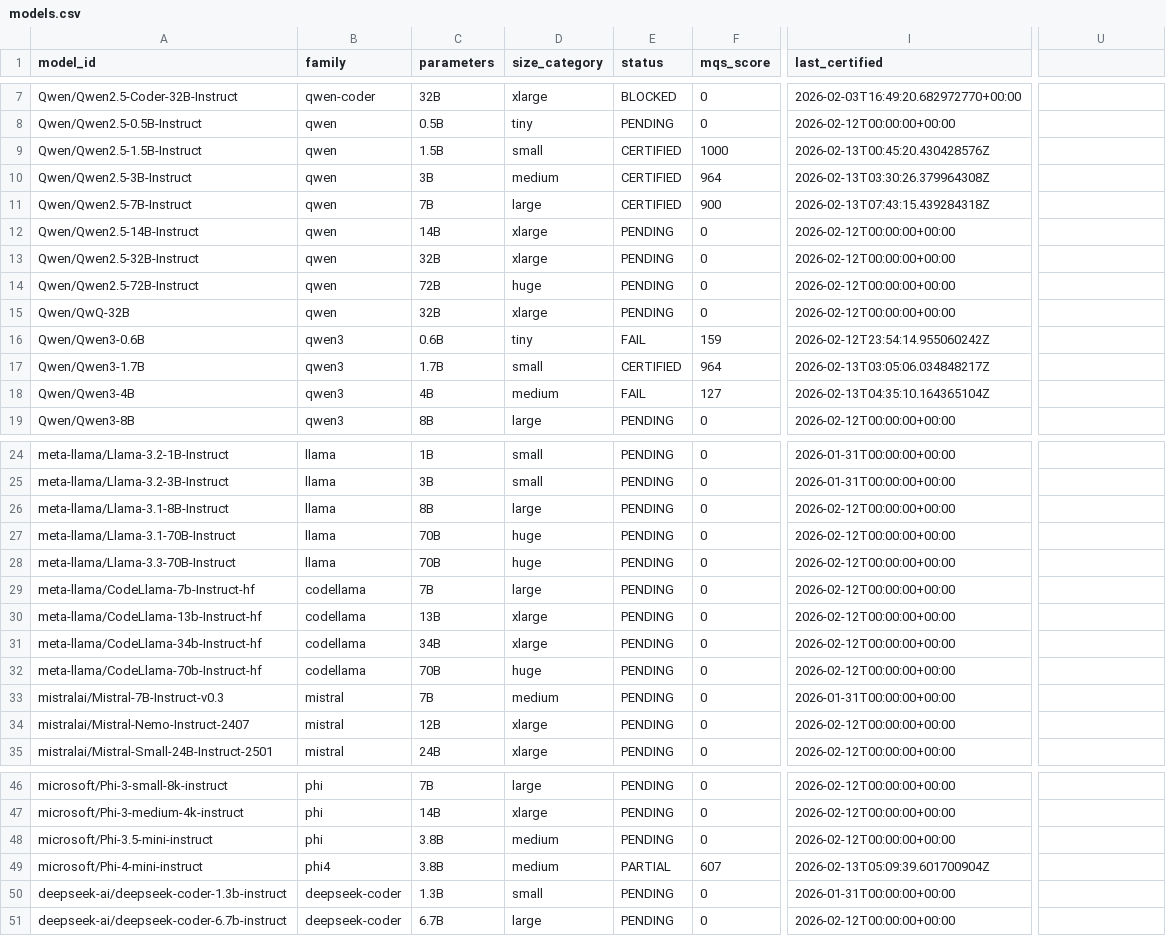
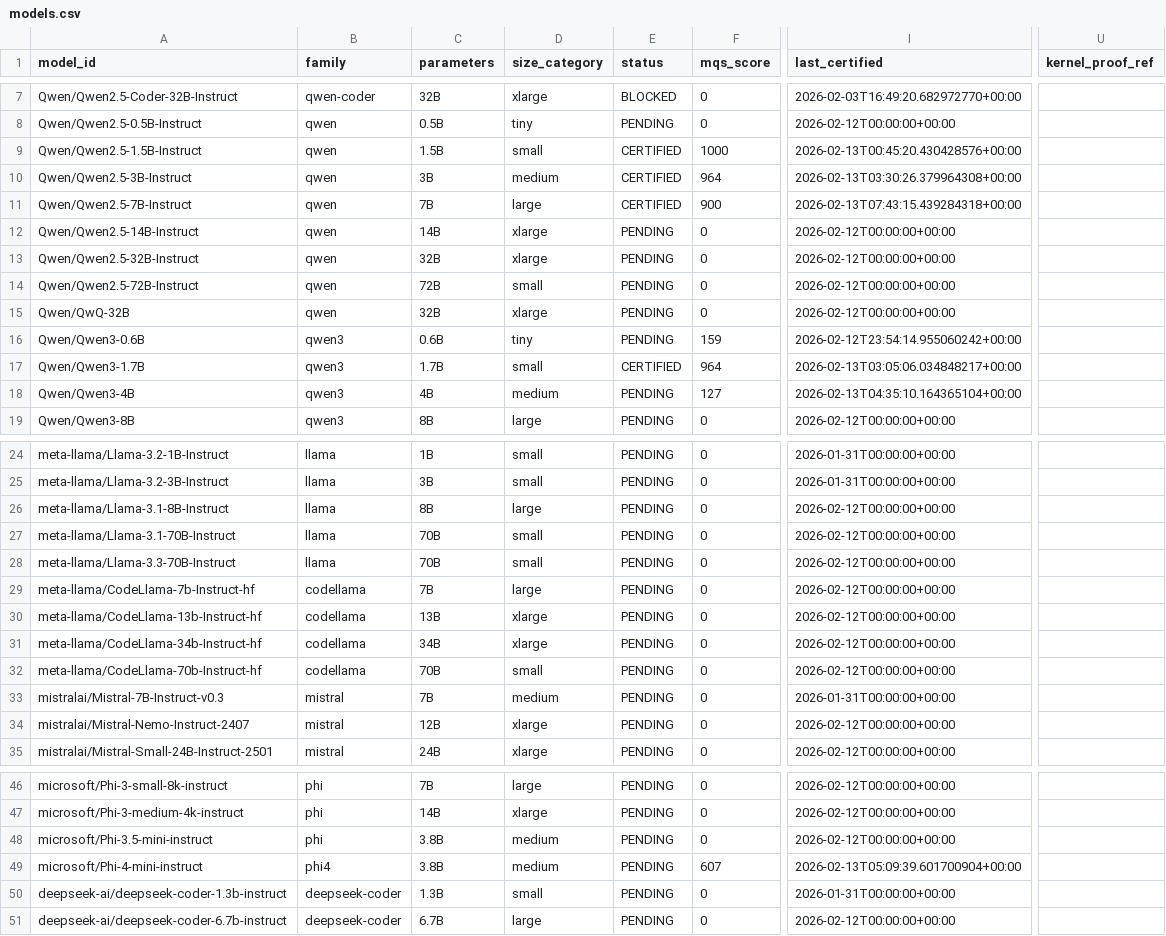
Before and after one commit to paiml/apr-model-qa-playbook, a CSV file: docs/certifications/models.csv, drawn as a sheet; only a part is shown, gaps mark what is left out; the diff covers the shown part only; the diff names each change by its address in the sheet, - before the commit and + after, or states it on an @@ line.

```diff
--- a/docs/certifications/models.csv
+++ b/docs/certifications/models.csv
-U1: (empty)
+U1: kernel_proof_ref
-I9 (last_certified): 2026-02-13T00:45:20.430428576Z
+I9 (last_certified): 2026-02-13T00:45:20.430428576+00:00
-I10 (last_certified): 2026-02-13T03:30:26.379964308Z
+I10 (last_certified): 2026-02-13T03:30:26.379964308+00:00
-I11 (last_certified): 2026-02-13T07:43:15.439284318Z
+I11 (last_certified): 2026-02-13T07:43:15.439284318+00:00
-D14 (size_category): huge
+D14 (size_category): small
-E16 (status): FAIL
+E16 (status): PENDING
-I16 (last_certified): 2026-02-12T23:54:14.955060242Z
+I16 (last_certified): 2026-02-12T23:54:14.955060242+00:00
-I17 (last_certified): 2026-02-13T03:05:06.034848217Z
+I17 (last_certified): 2026-02-13T03:05:06.034848217+00:00
-E18 (status): FAIL
+E18 (status): PENDING
-I18 (last_certified): 2026-02-13T04:35:10.164365104Z
+I18 (last_certified): 2026-02-13T04:35:10.164365104+00:00
-D27:D28 (size_category): huge
+D27:D28 (size_category): small
-D32 (size_category): huge
+D32 (size_category): small
-E49 (status): PARTIAL
+E49 (status): PENDING
-I49 (last_certified): 2026-02-13T05:09:39.601700904Z
+I49 (last_certified): 2026-02-13T05:09:39.601700904+00:00
```
Also changed, not shown: 31 edited cells elsewhere in this file, 5 other files.
